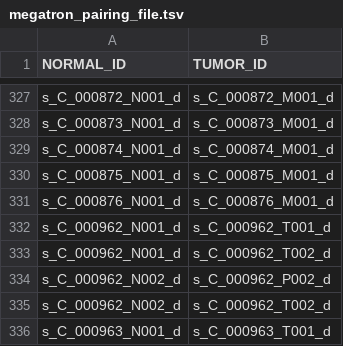
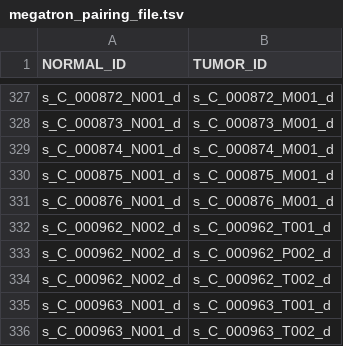
Before and after one commit to mskcc/tempo, a TSV file: test_inputs/local/megatron_pairing_file.tsv, drawn as a sheet; only a part is shown, gaps mark what is left out; the shorter side is filled out with more unchanged rows.

```diff
--- a/test_inputs/local/megatron_pairing_file.tsv
+++ b/test_inputs/local/megatron_pairing_file.tsv
@@ -331,4 +331,3 @@ s_C_000875_N001_d	s_C_000875_M001_d
 s_C_000876_N001_d	s_C_000876_M001_d
-s_C_000962_N001_d	s_C_000962_T001_d
-s_C_000962_N001_d	s_C_000962_T002_d
+s_C_000962_N002_d	s_C_000962_T001_d
 s_C_000962_N002_d	s_C_000962_P002_d
```
Also changed, not shown: test_inputs/aws/megatron_pairing_file.tsv, 2 other files.
